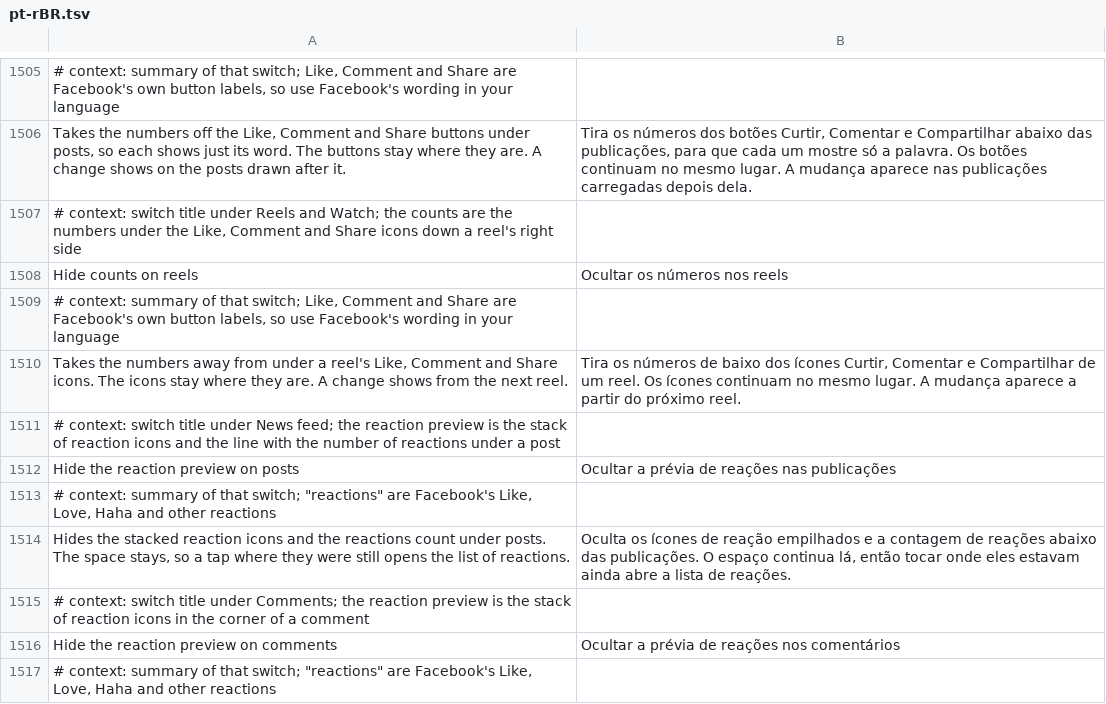
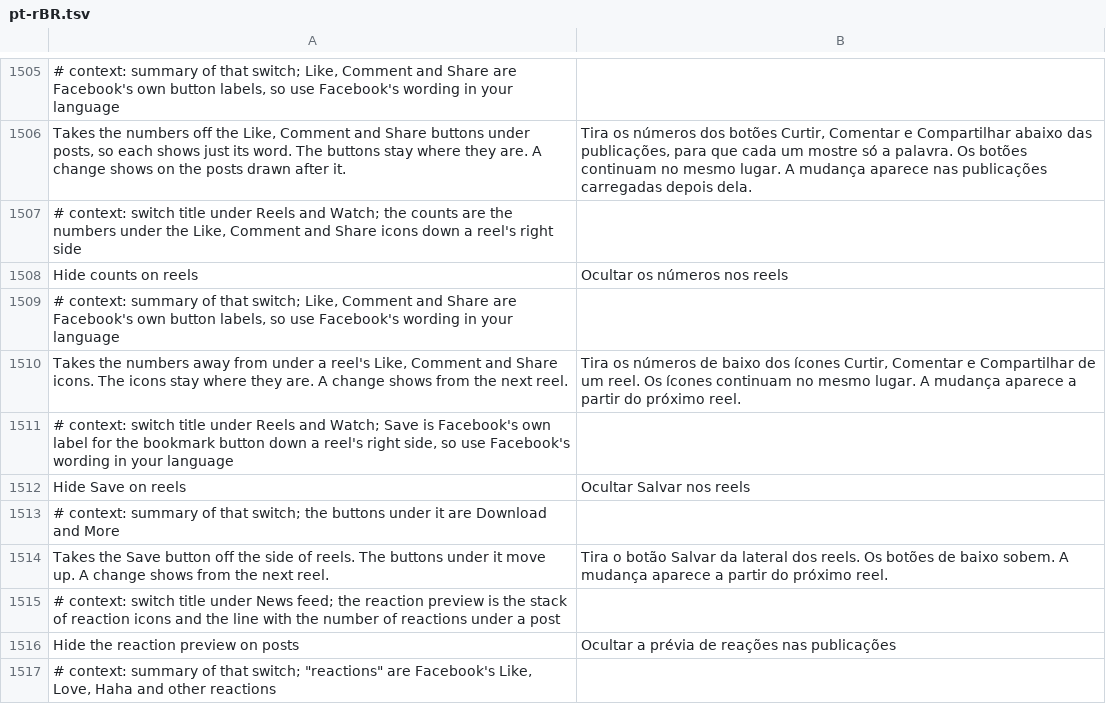
Before and after one commit to JhouHank/HushFacebook, a TSV file: extensions/shared/library/src/main/l10n/pt-rBR.tsv, drawn as a sheet; only a part is shown, gaps mark what is left out; the shorter side is filled out with more unchanged rows; the diff names each change by its address in the sheet, - before the commit and + after, or states it on an @@ line.

```diff
--- a/extensions/shared/library/src/main/l10n/pt-rBR.tsv
+++ b/extensions/shared/library/src/main/l10n/pt-rBR.tsv
+row 1511: # context: switch title under Reels and Watch; Save is Facebook's own label for the bookmark button down a reel's right side, so use Facebook's wording in your language
+row 1512: Hide Save on reels | Ocultar Salvar nos reels
+row 1513: # context: summary of that switch; the buttons under it are Download and More
+row 1514: Takes the Save button off the side of reels. The buttons under it move up. A change shows from the next reel. | Tira o botão Salvar da lateral dos reels. Os botões de baixo sobem. A mudança aparece a partir do próximo reel.
```
Also changed, not shown: extensions/shared/library/src/main/l10n/de.tsv, extensions/shared/library/src/main/l10n/es.tsv, 20 other files.
